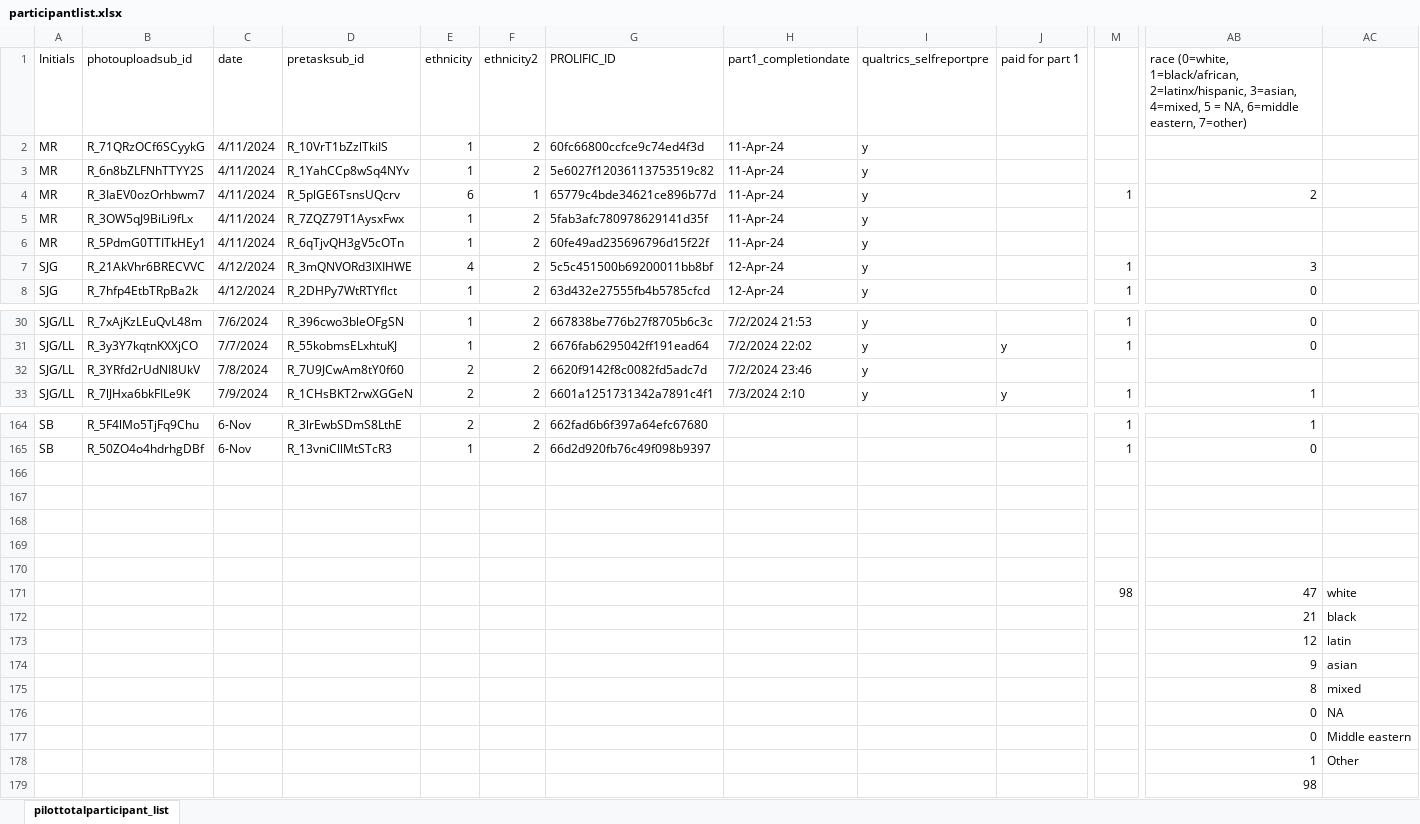
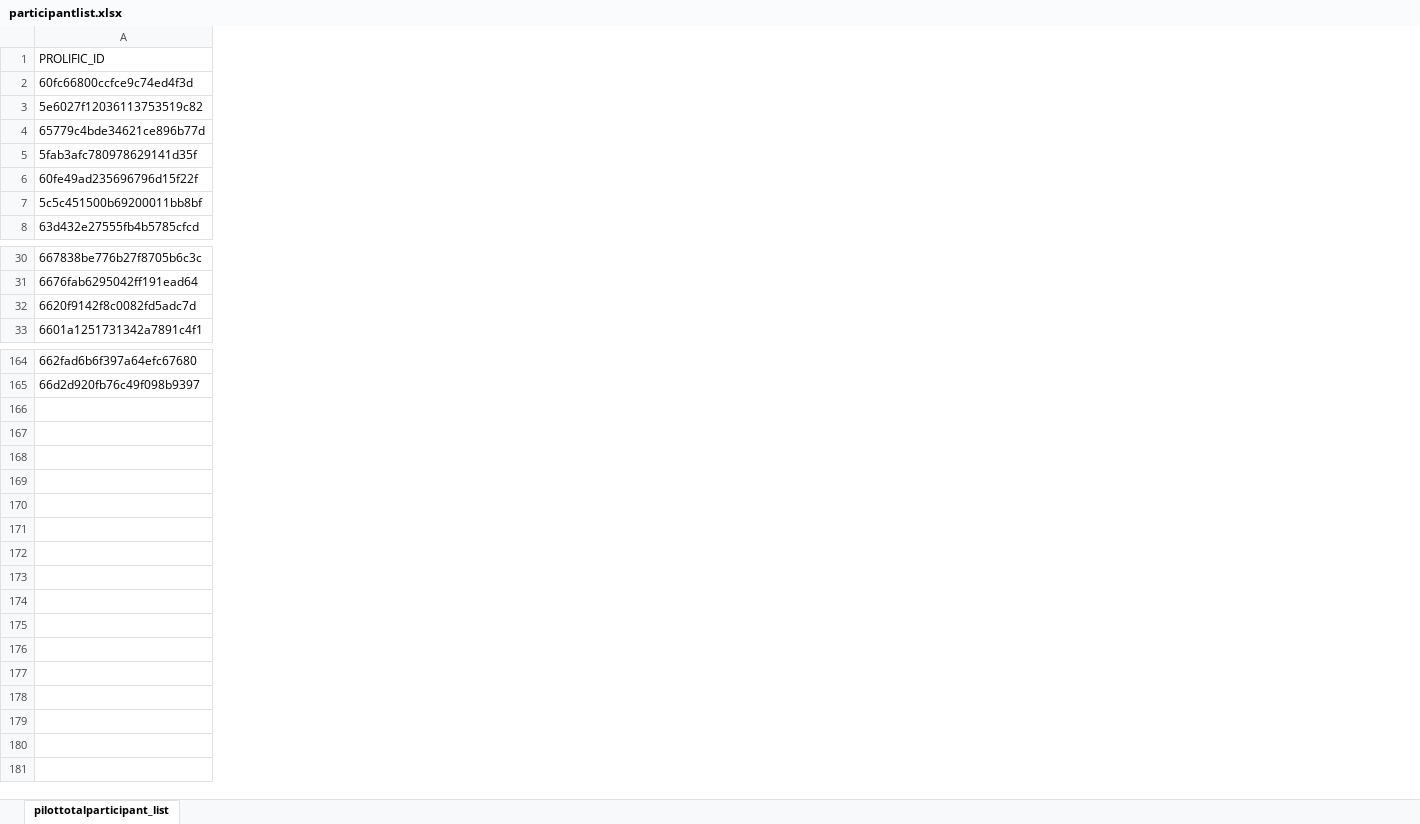
Before and after one commit to fareri-lab/WTP_Rejection_Choice_Pub, an Excel workbook: participantlist.xlsx, sheet pilottotalparticipant_list, drawn as a sheet; only a part is shown, gaps mark what is left out; values as stored, in another font and other column widths than the file's, no cell formats; rows hold the shown columns only; the diff covers the shown part only; the diff names each change by its address in the sheet, - before the commit and + after, or states it on an @@ line.

Commit message:
jd_removedunecessaryinfo
from participantlist

```diff
--- a/participantlist.xlsx (sheet pilottotalparticipant_list)
+++ b/participantlist.xlsx (sheet pilottotalparticipant_list)
-column A (Initials), rows 2-8: MR | MR | MR | MR | MR | SJG | SJG; rows 30-33: all SJG/LL; rows 164-165: SB | SB
-column B (photouploadsub_id), rows 2-8: R_71QRzOCf6SCyykG | R_6n8bZLFNhTTYY2S | R_3IaEV0ozOrhbwm7 | R_3OW5qJ9BiLi9fLx | R_5PdmG0TTITkHEy1 | R_21AkVhr6BRECVVC | R_7hfp4EtbTRpBa2k; rows 30-33: R_7xAjKzLEuQvL48m | R_3y3Y7kqtnKXXjCO | R_3YRfd2rUdNI8UkV | R_7lJHxa6bkFILe9K; rows 164-165: R_5F4lMo5TjFq9Chu | R_50ZO4o4hdrhgDBf
@@ column C (date) hidden, rows 2-8: 4/11/2024 | 4/11/2024 | 4/11/2024 | 4/11/2024 | 4/11/2024 | 4/12/2024 | 4/12/2024; rows 30-33: 7/6/2024 | 7/7/2024 | 7/8/2024 | 7/9/2024; rows 164-165: 6-Nov | 6-Nov @@
-column D (pretasksub_id), rows 2-8: R_10VrT1bZzlTkiIS | R_1YahCCp8wSq4NYv | R_5plGE6TsnsUQcrv | R_7ZQZ79T1AysxFwx | R_6qTjvQH3gV5cOTn | R_3mQNVORd3lXIHWE | R_2DHPy7WtRTYflct; rows 30-33: R_396cwo3bleOFgSN | R_55kobmsELxhtuKJ | R_7U9JCwAm8tY0f60 | R_1CHsBKT2rwXGGeN; rows 164-165: R_3lrEwbSDmS8LthE | R_13vniCllMtSTcR3
-column E (ethnicity), rows 2-8: 1 | 1 | 6 | 1 | 1 | 4 | 1; rows 30-33: 1 | 1 | 2 | 2; rows 164-165: 2 | 1
-column F (ethnicity2), rows 2-8: 2 | 2 | 1 | 2 | 2 | 2 | 2; rows 30-33: all 2; rows 164-165: 2 | 2
-column H (part1_completiondate), rows 2-8: 11-Apr-24 | 11-Apr-24 | 11-Apr-24 | 11-Apr-24 | 11-Apr-24 | 12-Apr-24 | 12-Apr-24; rows 30-33: 7/2/2024 21:53 | 7/2/2024 22:02 | 7/2/2024 23:46 | 7/3/2024 2:10
-column I (qualtrics_selfreportpre), rows 2-8: all y; rows 30-33: all y
-column J (paid for part 1), rows 31-33: y |  | y
-column M, rows 4-8: 1 |  |  | 1 | 1; rows 30-33: 1 | 1 |  | 1; rows 164-165: 1 | 1
-column AB, rows 1-8: race (0=white, 1=black/african, 2=latinx/hispanic, 3=asian, 4=mixed, 5 = NA, 6=middle eastern, 7=other) |  |  | 2 |  |  | 3 | 0; rows 30-33: 0 | 0 |  | 1; rows 164-165: 1 | 0
-column AC, empty
-row 166: (empty)
-row 167: (empty)
-row 168: (empty)
-row 169: (empty)
-row 170: (empty)
-row 171:  |  |  |  |  |  |  |  |  |  | 98 | 47 | white
-row 172:  |  |  |  |  |  |  |  |  |  |  | 21 | black
-row 173:  |  |  |  |  |  |  |  |  |  |  | 12 | latin
-row 174:  |  |  |  |  |  |  |  |  |  |  | 9 | asian
-row 175:  |  |  |  |  |  |  |  |  |  |  | 8 | mixed
-row 176:  |  |  |  |  |  |  |  |  |  |  | 0 | NA
-row 177:  |  |  |  |  |  |  |  |  |  |  | 0 | Middle eastern
-row 178:  |  |  |  |  |  |  |  |  |  |  | 1 | Other
-row 179:  |  |  |  |  |  |  |  |  |  |  | 98
```
Also changed, not shown: 3 removed columns and 30 edited cells elsewhere in this sheet, cell formats, hidden cells.
